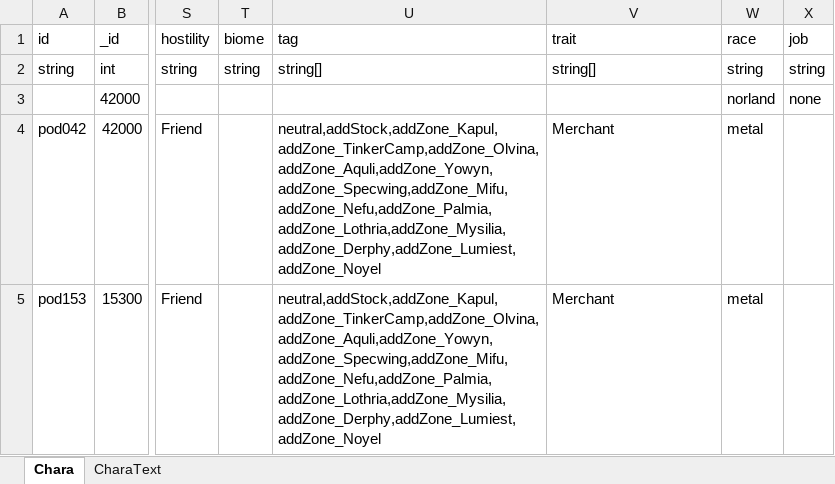
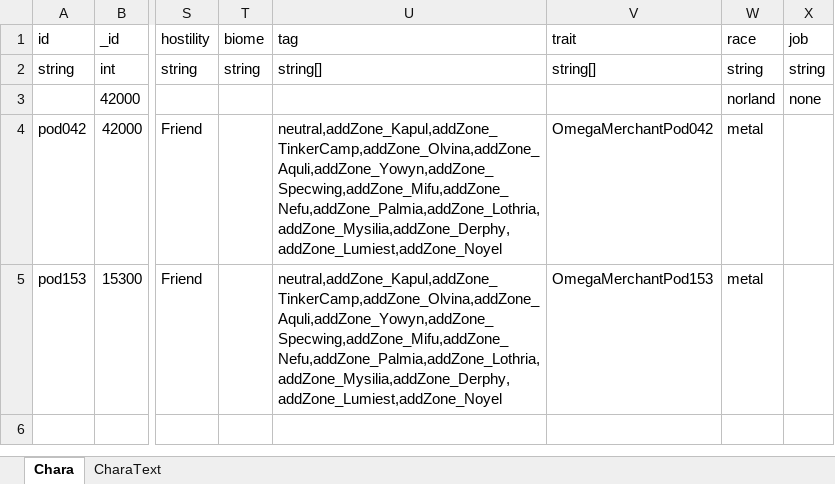
Before and after one commit to mlacanilao/OmegasEquipmentMerchants, an Excel workbook: LangMod/CN/SourcePod.xlsx, sheet Chara, drawn as a sheet; only a part is shown, gaps mark what is left out; values as stored, in another font and other column widths than the file's, no borders; charts and pictures and conditional formats not drawn; the diff names each change by its address in the sheet, - before the commit and + after, or states it on an @@ line.

Commit message:
Refactor with CWL custom merchant trait update

```diff
--- a/LangMod/CN/SourcePod.xlsx (sheet Chara)
+++ b/LangMod/CN/SourcePod.xlsx (sheet Chara)
-U4:U5 (tag): neutral,addStock,addZone_Kapul,addZone_TinkerCamp,addZone_Olvina,addZone_Aquli,addZone_Yowyn,addZone_Specwing,addZone_Mifu,addZone_Nefu,addZone_Palmia,addZone_Lothria,addZone_Mysilia,addZone_Derphy,addZone_Lumiest,addZone_Noyel
+U4:U5 (tag): neutral,addZone_Kapul,addZone_TinkerCamp,addZone_Olvina,addZone_Aquli,addZone_Yowyn,addZone_Specwing,addZone_Mifu,addZone_Nefu,addZone_Palmia,addZone_Lothria,addZone_Mysilia,addZone_Derphy,addZone_Lumiest,addZone_Noyel
-V4 (trait): Merchant
+V4 (trait): OmegaMerchantPod042
-V5 (trait): Merchant
+V5 (trait): OmegaMerchantPod153
```
Also changed, not shown: LangMod/EN/SourcePod.xlsx, LangMod/ZHTW/SourcePod.xlsx, 12 other files.
